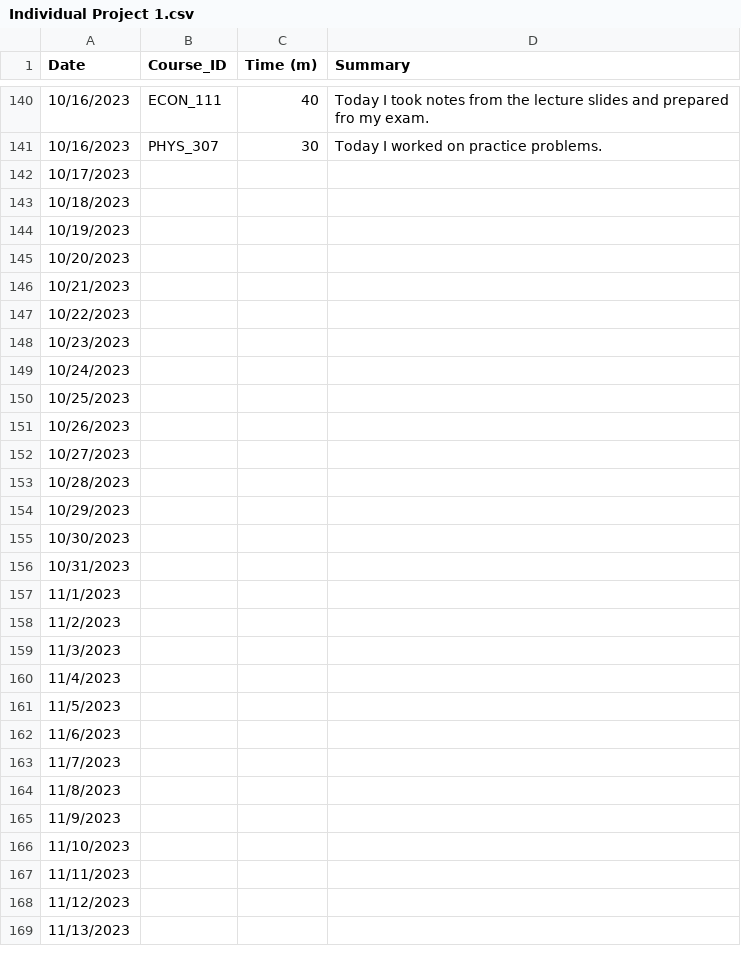
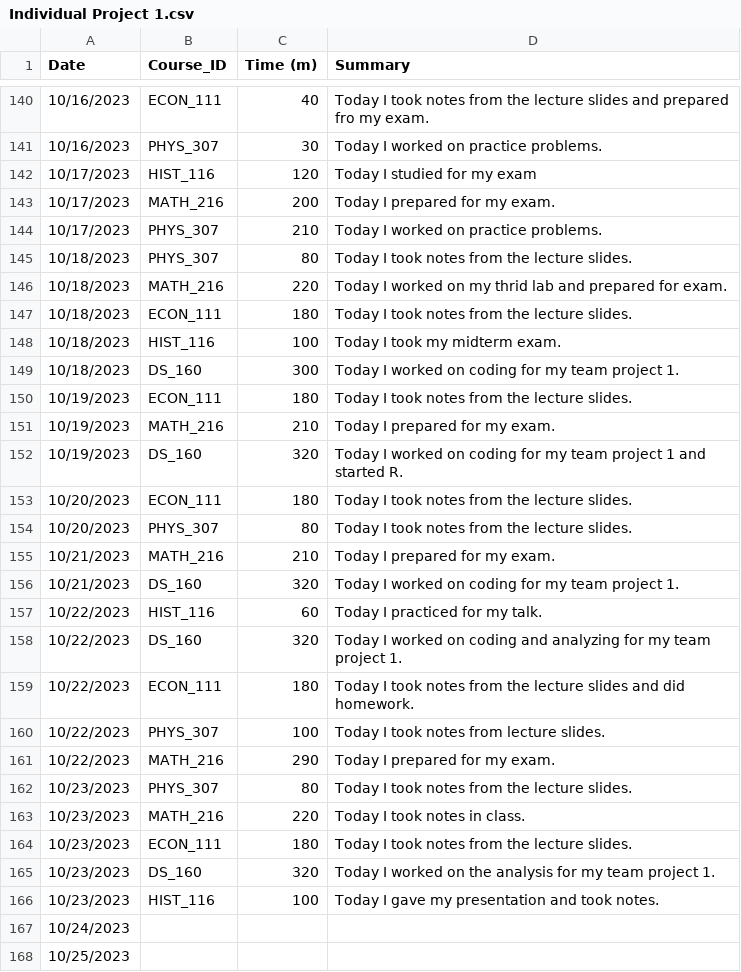
Before and after one commit to Graviton12/SZM-Timesheet-Project, a CSV file: Individual Project 1.csv, drawn as a sheet; only a part is shown, gaps mark what is left out; the shorter side is filled out with more unchanged rows; removed rows and columns are numbered as before the commit, all else as after; the diff names each change by its address in the sheet, - before the commit and + after, or states it on an @@ line.

Commit message:
Week #7

```diff
--- a/Individual Project 1.csv
+++ b/Individual Project 1.csv
-row 142: 10/17/2023
-row 143: 10/18/2023
-row 144: 10/19/2023
-row 145: 10/20/2023
-row 146: 10/21/2023
-row 147: 10/22/2023
-row 148: 10/23/2023
+row 142: 10/17/2023 | HIST_116 | 120 | Today I studied for my exam
+row 143: 10/17/2023 | MATH_216 | 200 | Today I prepared for my exam.
+row 144: 10/17/2023 | PHYS_307 | 210 | Today I worked on practice problems.
+row 145: 10/18/2023 | PHYS_307 | 80 | Today I took notes from the lecture slides.
+row 146: 10/18/2023 | MATH_216 | 220 | Today I worked on my thrid lab and prepared for exam.
+row 147: 10/18/2023 | ECON_111 | 180 | Today I took notes from the lecture slides.
+row 148: 10/18/2023 | HIST_116 | 100 | Today I took my midterm exam.
+row 149: 10/18/2023 | DS_160 | 300 | Today I worked on coding for my team project 1.
+row 150: 10/19/2023 | ECON_111 | 180 | Today I took notes from the lecture slides.
+row 151: 10/19/2023 | MATH_216 | 210 | Today I prepared for my exam.
+row 152: 10/19/2023 | DS_160 | 320 | Today I worked on coding for my team project 1 and started R.
+row 153: 10/20/2023 | ECON_111 | 180 | Today I took notes from the lecture slides.
+row 154: 10/20/2023 | PHYS_307 | 80 | Today I took notes from the lecture slides.
+row 155: 10/21/2023 | MATH_216 | 210 | Today I prepared for my exam.
+row 156: 10/21/2023 | DS_160 | 320 | Today I worked on coding for my team project 1.
+row 157: 10/22/2023 | HIST_116 | 60 | Today I practiced for my talk.
+row 158: 10/22/2023 | DS_160 | 320 | Today I worked on coding and analyzing for my team project 1.
+row 159: 10/22/2023 | ECON_111 | 180 | Today I took notes from the lecture slides and did homework.
+row 160: 10/22/2023 | PHYS_307 | 100 | Today I took notes from lecture slides.
+row 161: 10/22/2023 | MATH_216 | 290 | Today I prepared for my exam.
+row 162: 10/23/2023 | PHYS_307 | 80 | Today I took notes from the lecture slides.
+row 163: 10/23/2023 | MATH_216 | 220 | Today I took notes in class.
+row 164: 10/23/2023 | ECON_111 | 180 | Today I took notes from the lecture slides.
+row 165: 10/23/2023 | DS_160 | 320 | Today I worked on the analysis for my team project 1.
+row 166: 10/23/2023 | HIST_116 | 100 | Today I gave my presentation and took notes.
```
